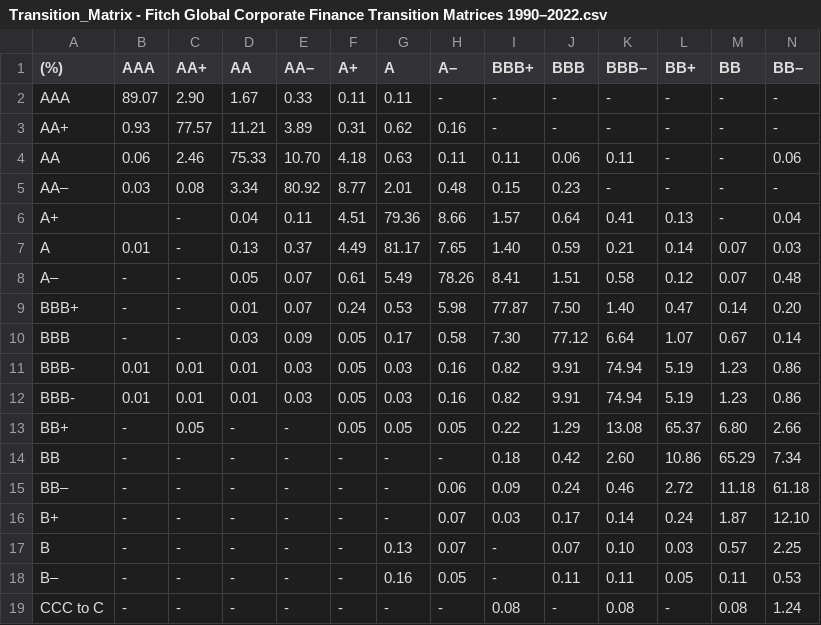
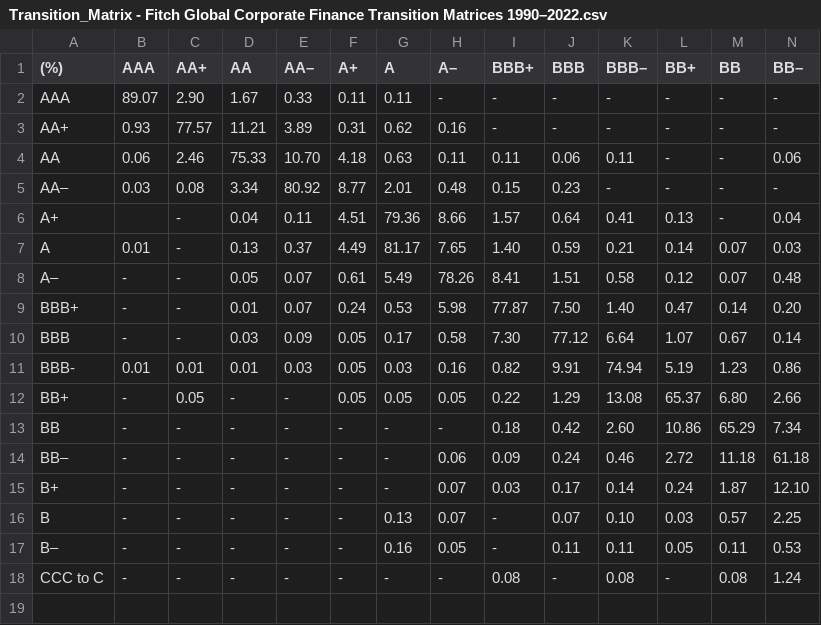
Before and after one commit to kailashkumar-S/CreditMetricsModel, a CSV file: Transition_Matrix - Fitch Global Corporate Finance Transition Matrices 1990–2022.csv, drawn as a sheet; only a part is shown; rows hold the shown columns only; the diff names each change by its address in the sheet, - before the commit and + after, or states it on an @@ line.

Commit message:
Update Transition_Matrix - Fitch Global Corporate Finance Transition Matrices 1990–2022.csv

```diff
--- a/Transition_Matrix - Fitch Global Corporate Finance Transition Matrices 1990–2022.csv
+++ b/Transition_Matrix - Fitch Global Corporate Finance Transition Matrices 1990–2022.csv
-row 12: BBB- | 0.01 | 0.01 | 0.01 | 0.03 | 0.05 | 0.03 | 0.16 | 0.82 | 9.91 | 74.94 | 5.19 | 1.23 | 0.86
```
